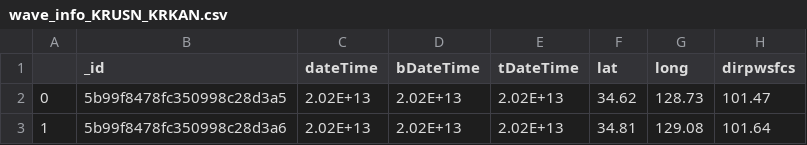
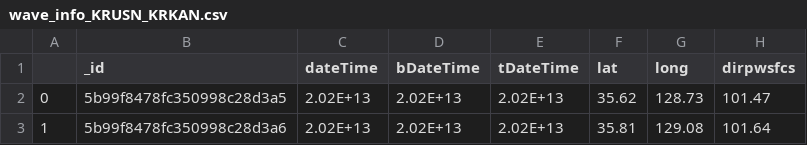
Before and after one commit to kasangki/passage, a CSV file: esail/algm/data/wave_info_KRUSN_KRKAN.csv, drawn as a sheet; only a part is shown; the diff names each change by its address in the sheet, - before the commit and + after, or states it on an @@ line.

```diff
--- a/esail/algm/data/wave_info_KRUSN_KRKAN.csv
+++ b/esail/algm/data/wave_info_KRUSN_KRKAN.csv
-F2 (lat): 34.62
+F2 (lat): 35.62
-F3 (lat): 34.81
+F3 (lat): 35.81
```
Also changed, not shown: 26 other files.
